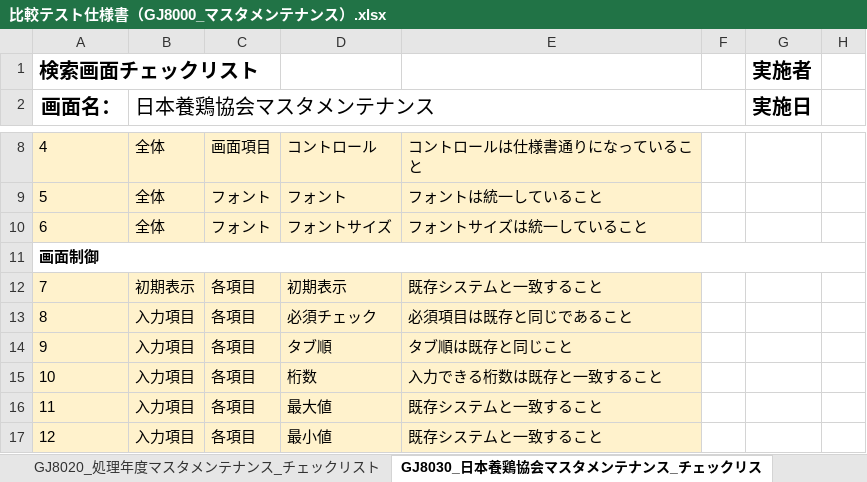
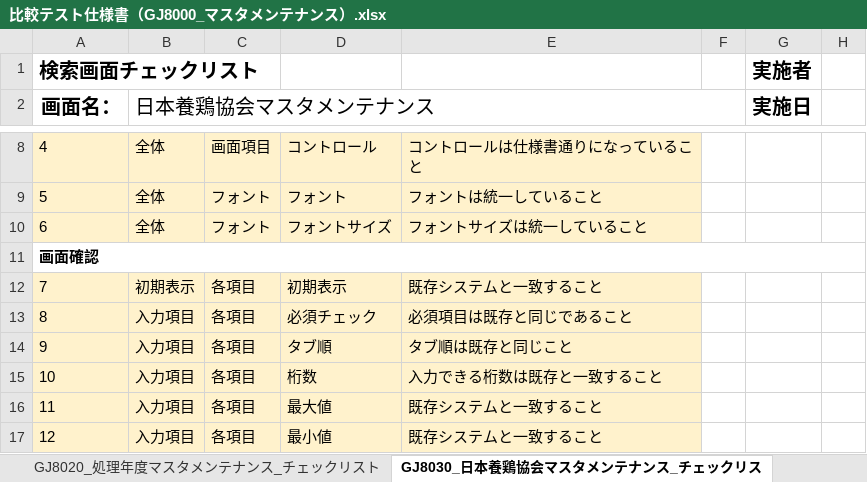
Before and after one commit to tujinrong/youkei, an Excel workbook: Documents/50.単体テスト/01_単体テスト設計/比較テスト仕様書（GJ8000_マスタメンテナンス）.xlsx, sheet GJ8030_日本養鶏協会マスタメンテナンス_チェックリス, drawn as a sheet; only a part is shown, gaps mark what is left out; values as stored, in another font and other column widths than the file's, no borders; the diff names each change by its address in the sheet, - before the commit and + after, or states it on an @@ line.

Commit message:
チェックリスト（GJ8020、GJ8030、GJ8040）

```diff
--- a/Documents/50.単体テスト/01_単体テスト設計/比較テスト仕様書（GJ8000_マスタメンテナンス）.xlsx (sheet GJ8030_日本養鶏協会マスタメンテナンス_チェックリス)
+++ b/Documents/50.単体テスト/01_単体テスト設計/比較テスト仕様書（GJ8000_マスタメンテナンス）.xlsx (sheet GJ8030_日本養鶏協会マスタメンテナンス_チェックリス)
-A11 (画面名：): 画面制御
+A11 (画面名：): 画面確認
```
Also changed, not shown: sheet GJ8010_コード一覧表_チェックリスト, sheet GJ8020_処理年度マスタメンテナンス_チェックリスト, sheet GJ8011_コードマスタメンテナンス_チェックリスト, other sheet tabs.
